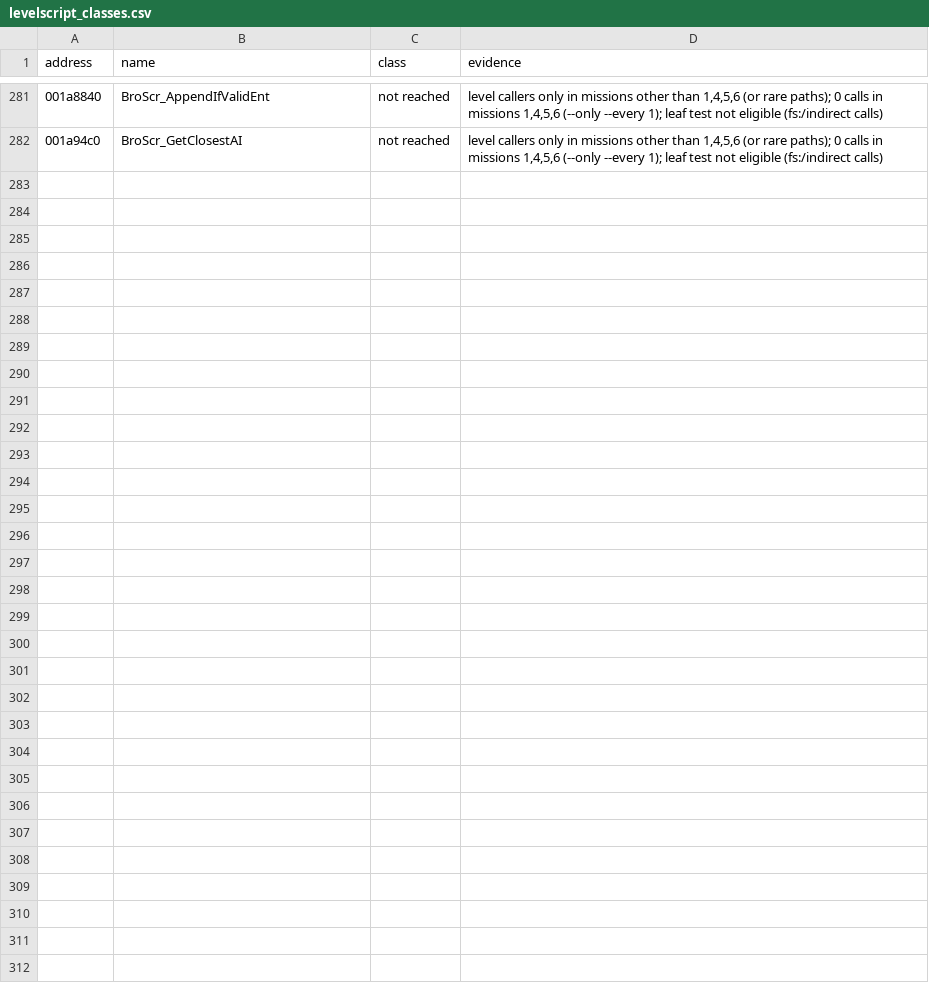
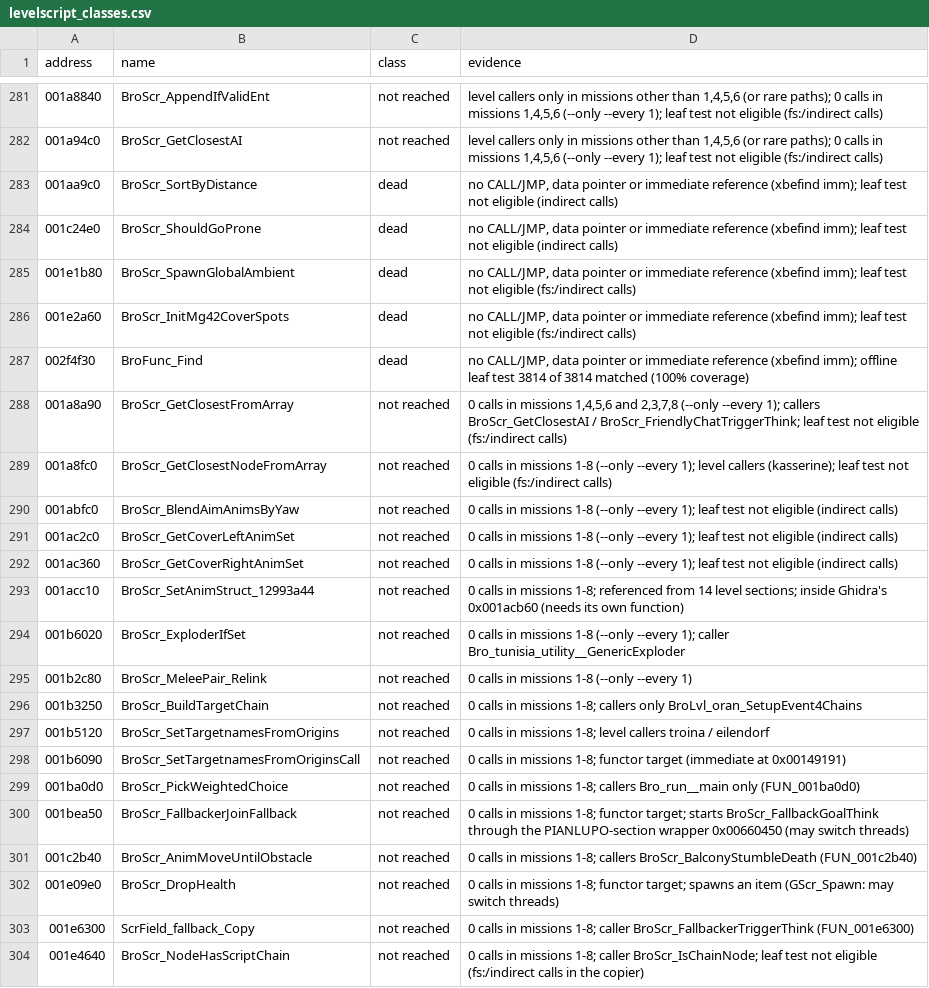
Before and after one commit to SmokeDoggy044/CoD2-BRO-Native-Loader, a CSV file: docs/levelscript_classes.csv, drawn as a sheet; only a part is shown, gaps mark what is left out.

```diff
--- a/docs/levelscript_classes.csv
+++ b/docs/levelscript_classes.csv
@@ -282 +282,23 @@ address,name,class,evidence
 001a94c0,BroScr_GetClosestAI,not reached,"level callers only in missions other than 1,4,5,6 (or rare paths); 0 calls in missions 1,4,5,6 (--only --every 1); leaf test not eligible (fs:/indirect calls)"
+001aa9c0,BroScr_SortByDistance,dead,"no CALL/JMP, data pointer or immediate reference (xbefind imm); leaf test not eligible (indirect calls)"
+001c24e0,BroScr_ShouldGoProne,dead,"no CALL/JMP, data pointer or immediate reference (xbefind imm); leaf test not eligible (indirect calls)"
+001e1b80,BroScr_SpawnGlobalAmbient,dead,"no CALL/JMP, data pointer or immediate reference (xbefind imm); leaf test not eligible (fs:/indirect calls)"
+001e2a60,BroScr_InitMg42CoverSpots,dead,"no CALL/JMP, data pointer or immediate reference (xbefind imm); leaf test not eligible (fs:/indirect calls)"
+002f4f30,BroFunc_Find,dead,"no CALL/JMP, data pointer or immediate reference (xbefind imm); offline leaf test 3814 of 3814 matched (100% coverage)"
+001a8a90,BroScr_GetClosestFromArray,not reached,"0 calls in missions 1,4,5,6 and 2,3,7,8 (--only --every 1); callers BroScr_GetClosestAI / BroScr_FriendlyChatTriggerThink; leaf test not eligible (fs:/indirect calls)"
+001a8fc0,BroScr_GetClosestNodeFromArray,not reached,"0 calls in missions 1-8 (--only --every 1); level callers (kasserine); leaf test not eligible (fs:/indirect calls)"
+001abfc0,BroScr_BlendAimAnimsByYaw,not reached,"0 calls in missions 1-8 (--only --every 1); leaf test not eligible (indirect calls)"
+001ac2c0,BroScr_GetCoverLeftAnimSet,not reached,"0 calls in missions 1-8 (--only --every 1); leaf test not eligible (indirect calls)"
+001ac360,BroScr_GetCoverRightAnimSet,not reached,"0 calls in missions 1-8 (--only --every 1); leaf test not eligible (indirect calls)"
+001acc10,BroScr_SetAnimStruct_12993a44,not reached,"0 calls in missions 1-8; referenced from 14 level sections; inside Ghidra's 0x001acb60 (needs its own function)"
+001b6020,BroScr_ExploderIfSet,not reached,"0 calls in missions 1-8 (--only --every 1); caller Bro_tunisia_utility__GenericExploder"
+001b2c80,BroScr_MeleePair_Relink,not reached,"0 calls in missions 1-8 (--only --every 1)"
+001b3250,BroScr_BuildTargetChain,not reached,"0 calls in missions 1-8; callers only BroLvl_oran_SetupEvent4Chains"
+001b5120,BroScr_SetTargetnamesFromOrigins,not reached,"0 calls in missions 1-8; level callers troina / eilendorf"
+001b6090,BroScr_SetTargetnamesFromOriginsCall,not reached,"0 calls in missions 1-8; functor target (immediate at 0x00149191)"
+001ba0d0,BroScr_PickWeightedChoice,not reached,"0 calls in missions 1-8; callers Bro_run__main only (FUN_001ba0d0)"
+001bea50,BroScr_FallbackerJoinFallback,not reached,"0 calls in missions 1-8; functor target; starts BroScr_FallbackGoalThink through the PIANLUPO-section wrapper 0x00660450 (may switch threads)"
+001c2b40,BroScr_AnimMoveUntilObstacle,not reached,"0 calls in missions 1-8; callers BroScr_BalconyStumbleDeath (FUN_001c2b40)"
+001e09e0,BroScr_DropHealth,not reached,"0 calls in missions 1-8; functor target; spawns an item (GScr_Spawn: may switch threads)"
+001e6300,ScrField_fallback_Copy,not reached,"0 calls in missions 1-8; caller BroScr_FallbackerTriggerThink (FUN_001e6300)"
+001e4640,BroScr_NodeHasScriptChain,not reached,"0 calls in missions 1-8; caller BroScr_IsChainNode; leaf test not eligible (fs:/indirect calls in the copier)"
```
Also changed, not shown: tools/data/functions.csv, tools/data/offline.csv, 1 other file.
